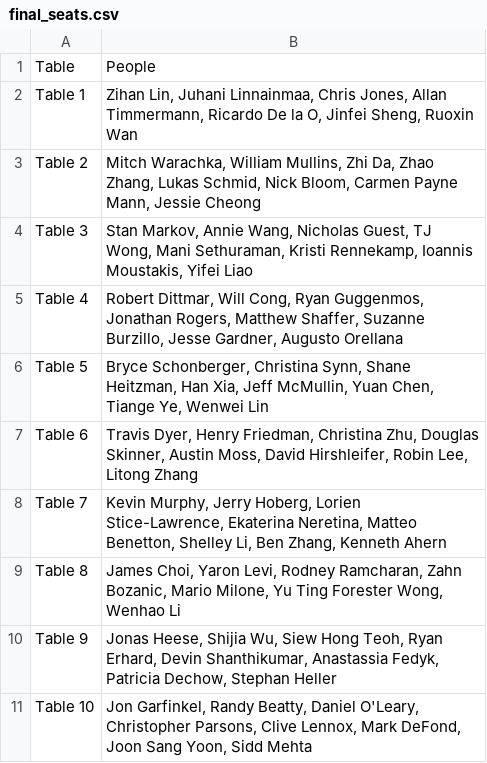
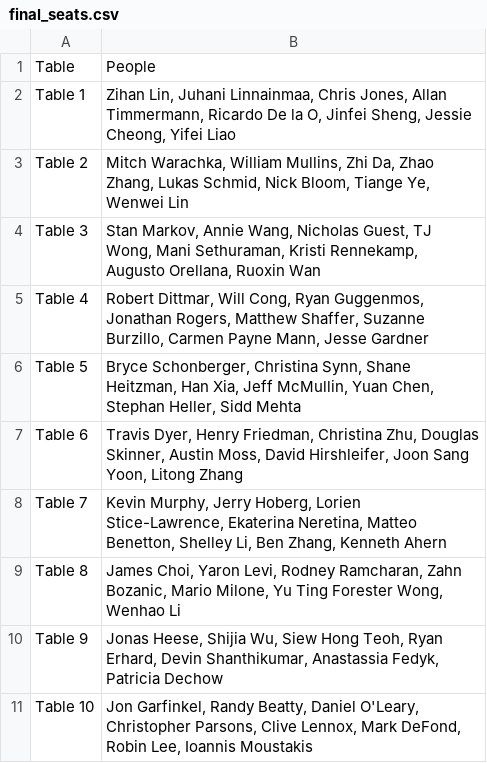
Before and after one commit to alekseyvalouev/usc-dinner-clustering, a CSV file: final_seats.csv, drawn as a sheet.

```diff
--- a/final_seats.csv
+++ b/final_seats.csv
@@ -1,11 +1,11 @@
 Table,People
-Table 1,"Zihan Lin, Juhani Linnainmaa, Chris Jones, Allan Timmermann, Ricardo De la O, Jinfei Sheng, Ruoxin Wan"
-Table 2,"Mitch Warachka, William Mullins, Zhi Da, Zhao Zhang, Lukas Schmid, Nick Bloom, Carmen Payne Mann, Jessie Cheong"
-Table 3,"Stan Markov, Annie Wang, Nicholas Guest, TJ Wong, Mani Sethuraman, Kristi Rennekamp, Ioannis Moustakis, Yifei Liao"
-Table 4,"Robert Dittmar, Will Cong, Ryan Guggenmos, Jonathan Rogers, Matthew Shaffer, Suzanne Burzillo, Jesse Gardner, Augusto Orellana"
-Table 5,"Bryce Schonberger, Christina Synn, Shane Heitzman, Han Xia, Jeff McMullin, Yuan Chen, Tiange Ye, Wenwei Lin"
-Table 6,"Travis Dyer, Henry Friedman, Christina Zhu, Douglas Skinner, Austin Moss, David Hirshleifer, Robin Lee, Litong Zhang"
+Table 1,"Zihan Lin, Juhani Linnainmaa, Chris Jones, Allan Timmermann, Ricardo De la O, Jinfei Sheng, Jessie Cheong, Yifei Liao"
+Table 2,"Mitch Warachka, William Mullins, Zhi Da, Zhao Zhang, Lukas Schmid, Nick Bloom, Tiange Ye, Wenwei Lin"
+Table 3,"Stan Markov, Annie Wang, Nicholas Guest, TJ Wong, Mani Sethuraman, Kristi Rennekamp, Augusto Orellana, Ruoxin Wan"
+Table 4,"Robert Dittmar, Will Cong, Ryan Guggenmos, Jonathan Rogers, Matthew Shaffer, Suzanne Burzillo, Carmen Payne Mann, Jesse Gardner"
+Table 5,"Bryce Schonberger, Christina Synn, Shane Heitzman, Han Xia, Jeff McMullin, Yuan Chen, Stephan Heller, Sidd Mehta"
+Table 6,"Travis Dyer, Henry Friedman, Christina Zhu, Douglas Skinner, Austin Moss, David Hirshleifer, Joon Sang Yoon, Litong Zhang"
 Table 7,"Kevin Murphy, Jerry Hoberg, Lorien Stice-Lawrence, Ekaterina Neretina, Matteo Benetton, Shelley Li, Ben Zhang, Kenneth Ahern"
 Table 8,"James Choi, Yaron Levi, Rodney Ramcharan, Zahn Bozanic, Mario Milone, Yu Ting Forester Wong, Wenhao Li"
-Table 9,"Jonas Heese, Shijia Wu, Siew Hong Teoh, Ryan Erhard, Devin Shanthikumar, Anastassia Fedyk, Patricia Dechow, Stephan Heller"
-Table 10,"Jon Garfinkel, Randy Beatty, Daniel O'Leary, Christopher Parsons, Clive Lennox, Mark DeFond, Joon Sang Yoon, Sidd Mehta"
+Table 9,"Jonas Heese, Shijia Wu, Siew Hong Teoh, Ryan Erhard, Devin Shanthikumar, Anastassia Fedyk, Patricia Dechow"
+Table 10,"Jon Garfinkel, Randy Beatty, Daniel O'Leary, Christopher Parsons, Clive Lennox, Mark DeFond, Robin Lee, Ioannis Moustakis"
```
Also changed, not shown: 4 other files.
